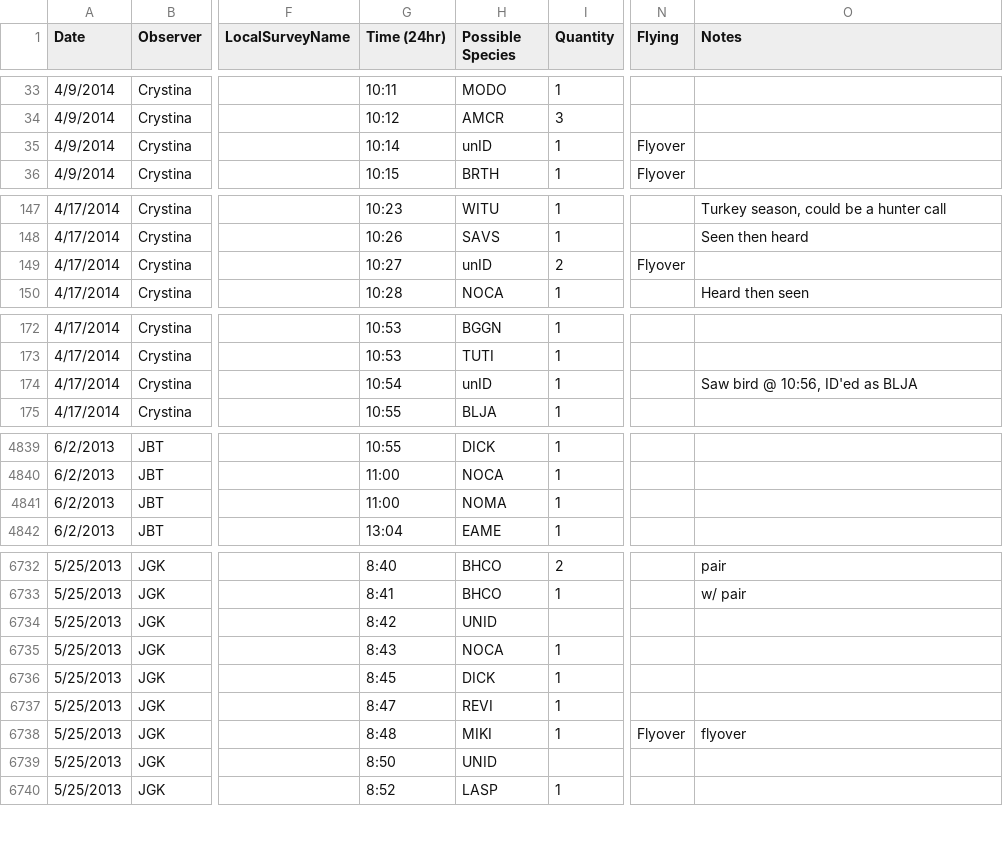
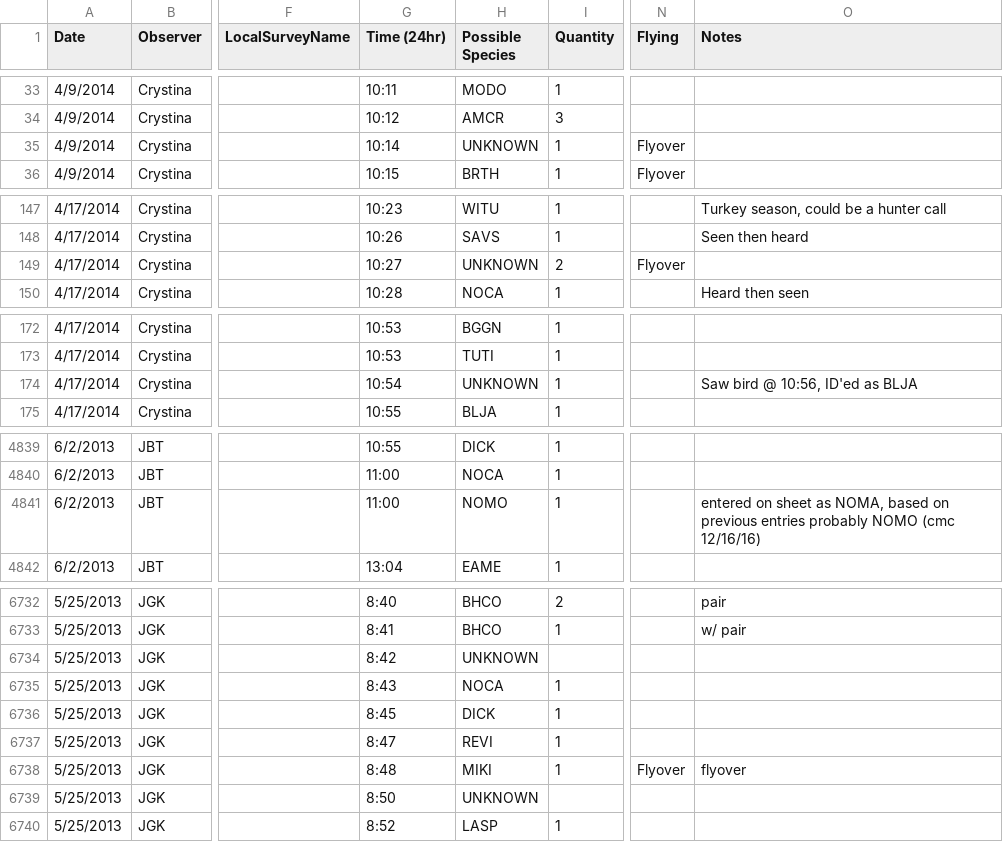
Before and after one commit to baeolophus/ou-grassland-bird-survey, a CSV file: transect_data.csv, drawn as a sheet; only a part is shown, gaps mark what is left out; the diff covers the shown part only; the diff names each change by its address in the sheet, - before the commit and + after, or states it on an @@ line.

Commit message:
Correcting species codes in transect data.

```diff
--- a/transect_data.csv
+++ b/transect_data.csv
-H35 (Possible Species): unID
+H35 (Possible Species): UNKNOWN
-H149 (Possible Species): unID
+H149 (Possible Species): UNKNOWN
-H174 (Possible Species): unID
+H174 (Possible Species): UNKNOWN
-H4841 (Possible Species): NOMA
+H4841 (Possible Species): NOMO
-O4841 (Notes): (empty)
+O4841 (Notes): entered on sheet as NOMA, based on previous entries probably NOMO (cmc 12/16/16)
-H6734 (Possible Species): UNID
+H6734 (Possible Species): UNKNOWN
-H6739 (Possible Species): UNID
+H6739 (Possible Species): UNKNOWN
```
Also changed, not shown: 59 edited cells elsewhere in this file.
